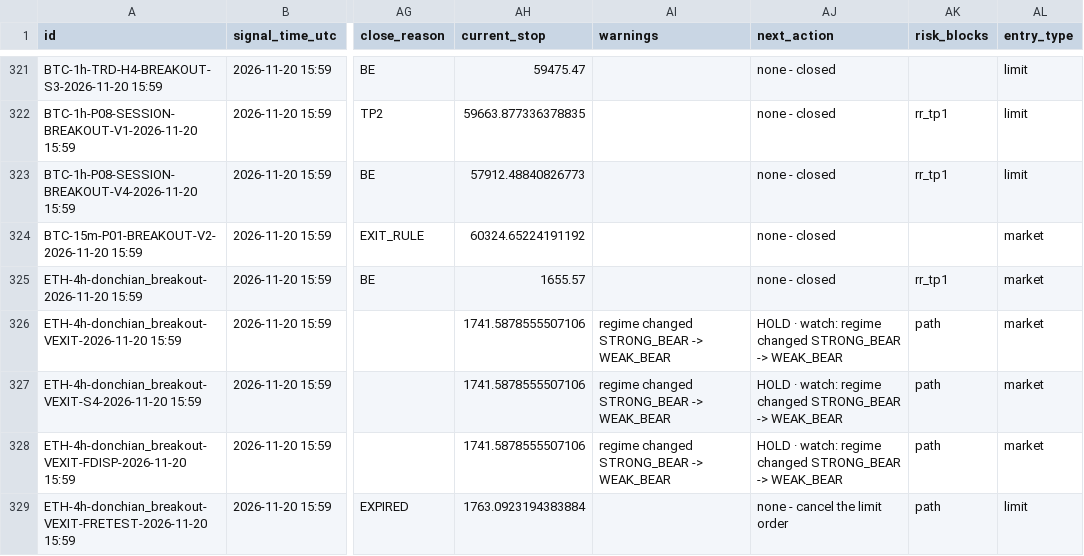
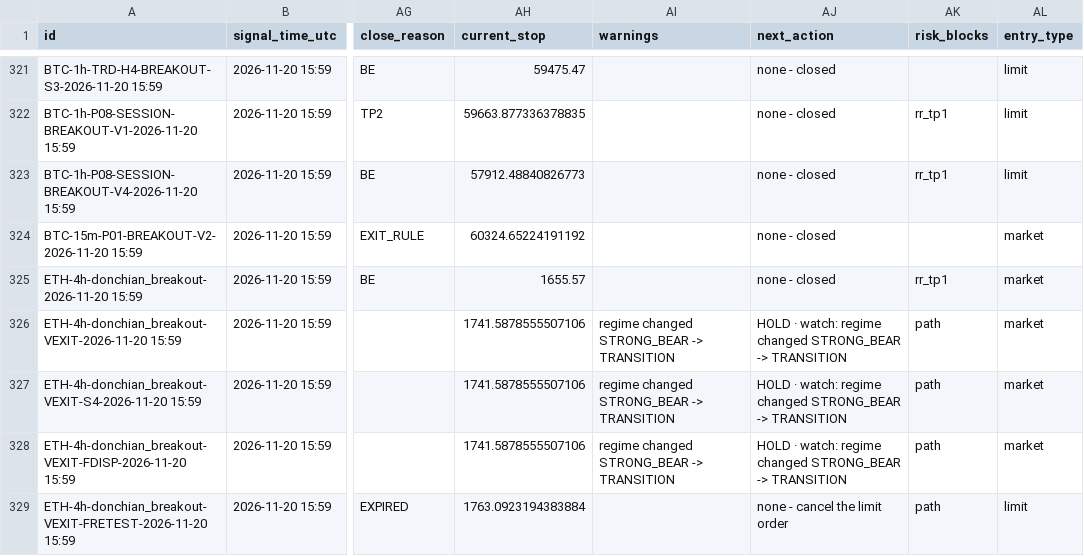
Before and after one commit to mayastraglobal-ui/crypto-signal-agent, a CSV file: reports/signals_log.csv, drawn as a sheet; only a part is shown, gaps mark what is left out; the diff covers the shown part only; the diff names each change by its address in the sheet, - before the commit and + after, or states it on an @@ line.

```diff
--- a/reports/signals_log.csv
+++ b/reports/signals_log.csv
-AI326:AI328 (warnings): regime changed STRONG_BEAR -> WEAK_BEAR
+AI326:AI328 (warnings): regime changed STRONG_BEAR -> TRANSITION
-AJ326:AJ328 (next_action): …STRONG_BEAR -> WEAK_BEAR
+AJ326:AJ328 (next_action): …STRONG_BEAR -> TRANSITION
```
Also changed, not shown: 20 edited cells elsewhere in this file, reports/strategy_scoreboard.csv, 24 other files.
